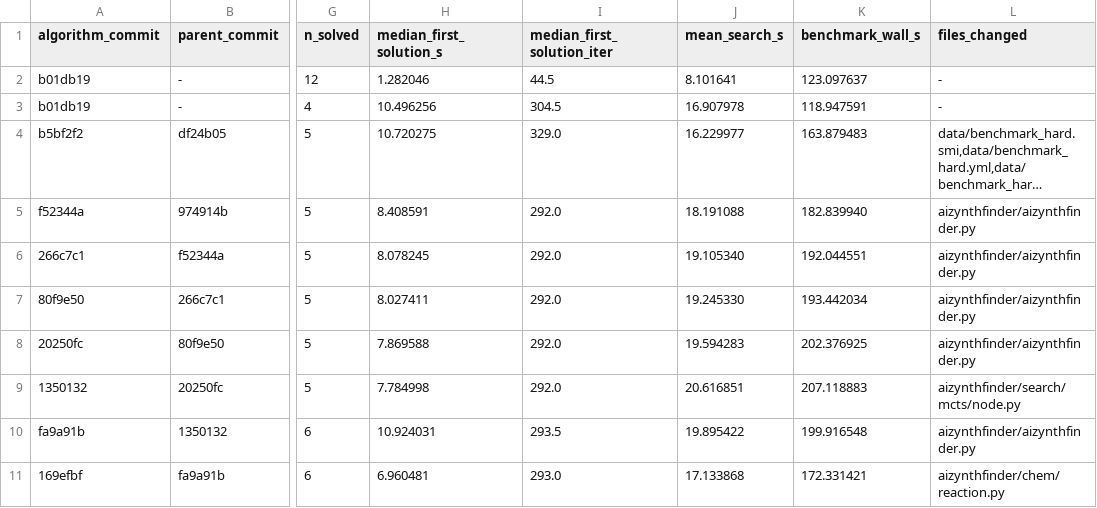
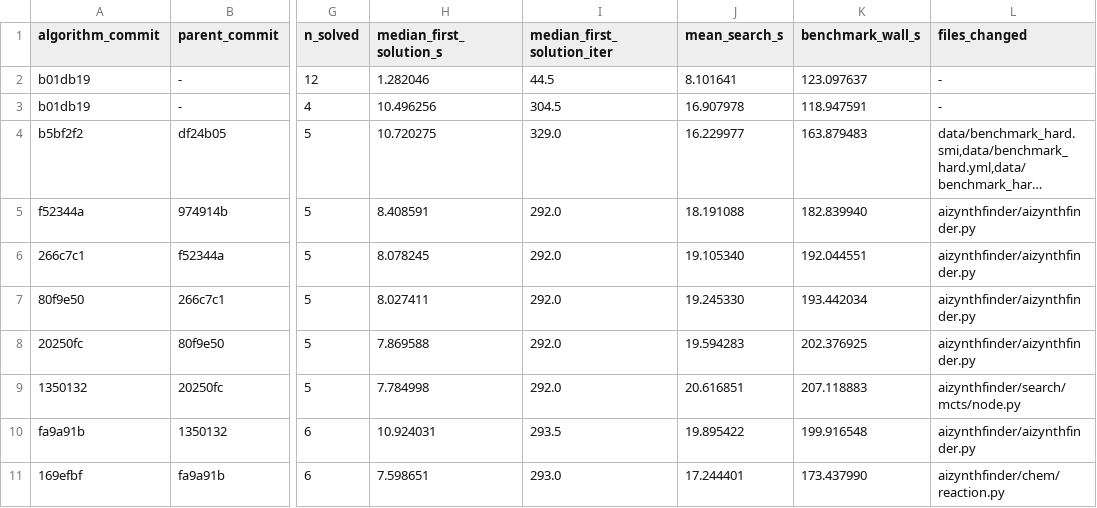
Before and after one commit to pagel-s/aizynthfinder, a TSV file: research/accepted_changes.tsv, drawn as a sheet; only a part is shown, gaps mark what is left out; long unchanged cells end in …; the diff names each change by its address in the sheet, - before the commit and + after, or states it on an @@ line.

Commit message:
Align templated reaction cache keep metrics

```diff
--- a/research/accepted_changes.tsv
+++ b/research/accepted_changes.tsv
-H11 (median_first_solution_s): 6.960481
+H11 (median_first_solution_s): 7.598651
-J11 (mean_search_s): 17.133868
+J11 (mean_search_s): 17.244401
-K11 (benchmark_wall_s): 172.331421
+K11 (benchmark_wall_s): 173.437990
```
